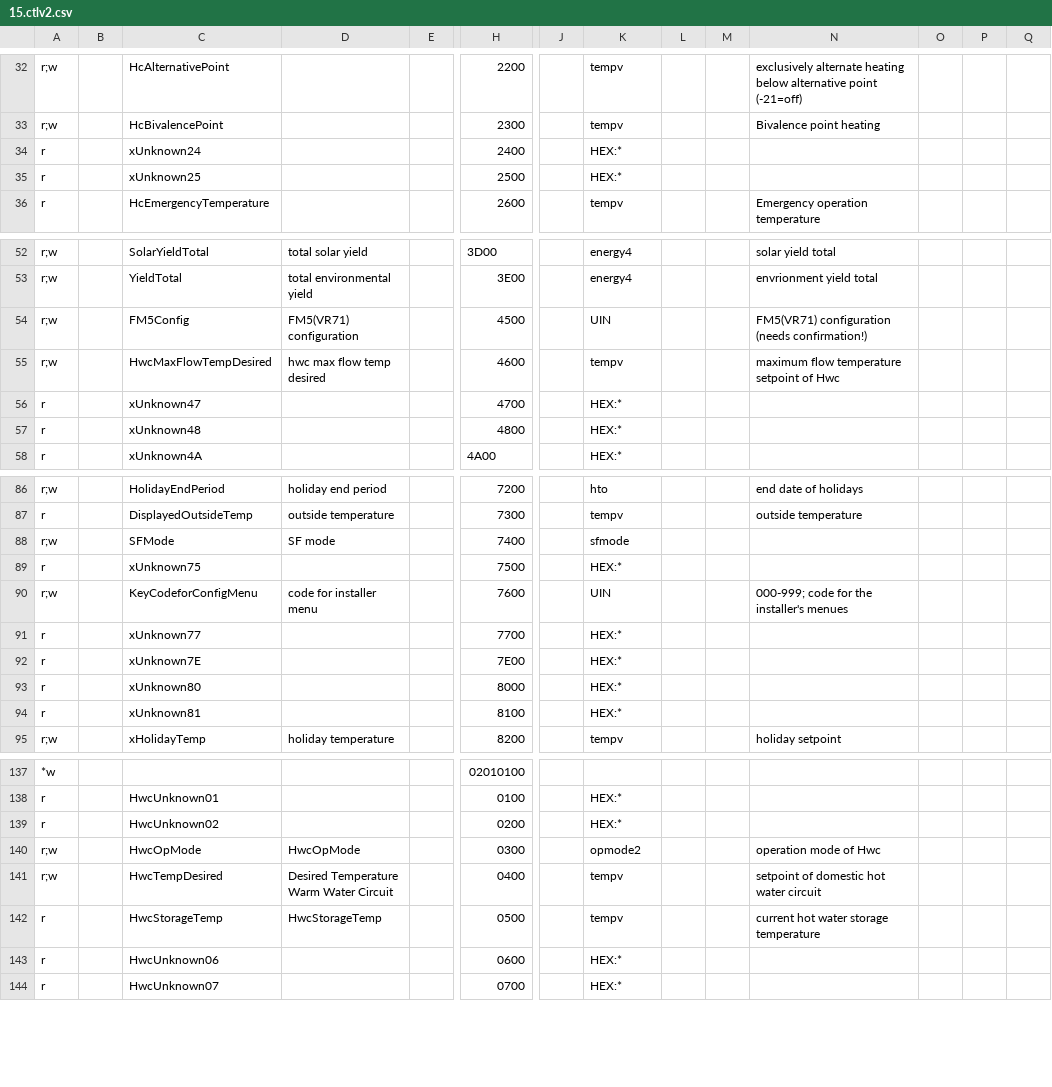
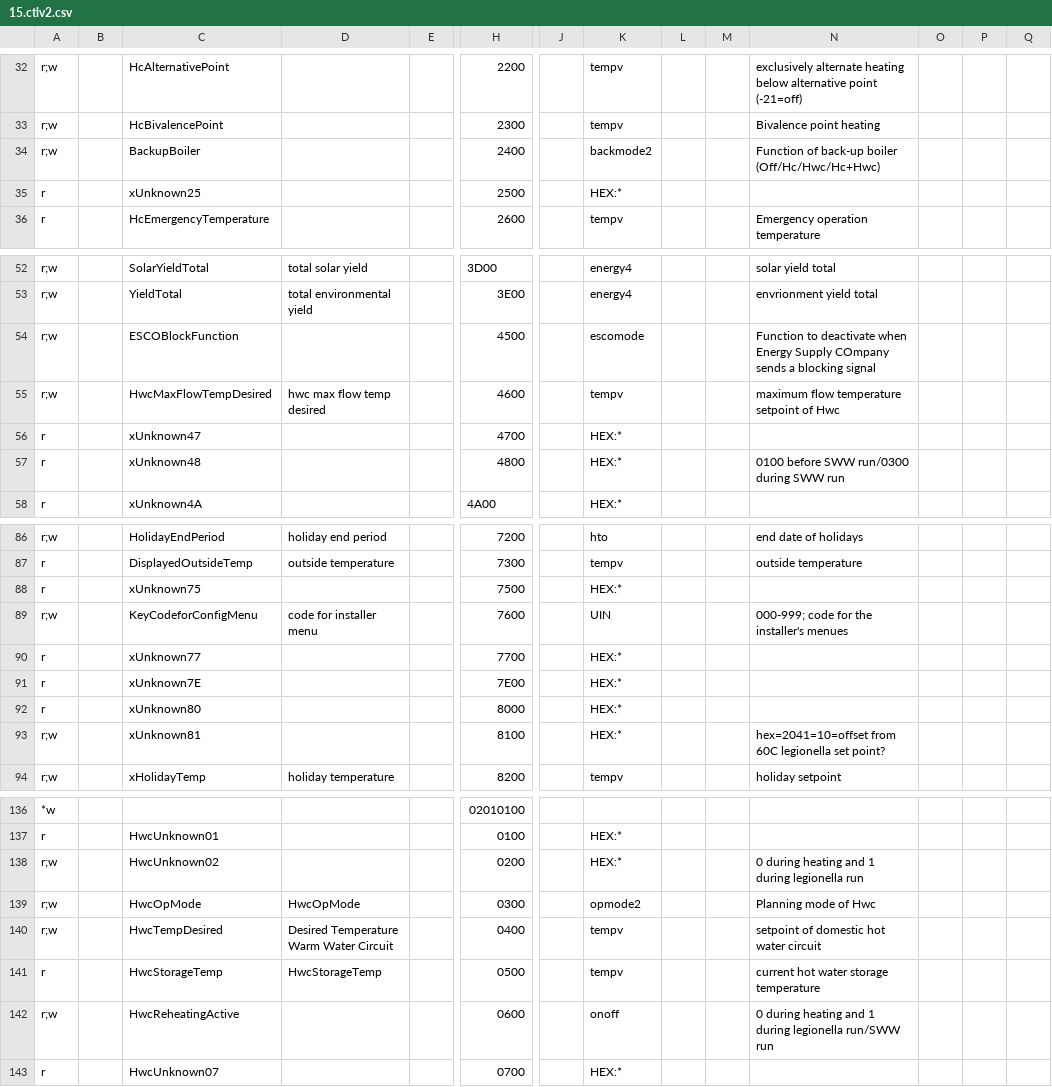
Before and after one commit to stadid/ebusd-configuration, a CSV file: ebusd-2.1.x/en/vaillant/15.ctlv2.csv, drawn as a sheet; only a part is shown, gaps mark what is left out; removed rows and columns are numbered as before the commit, all else as after; rows hold the shown columns only; the diff covers the shown part only; the diff names each change by its address in the sheet, - before the commit and + after, or states it on an @@ line.

Commit message:
Added definition for basv2 (symbolic link to ctlv2)
Modfications to 08.hmu.csv:
- Updated naming for Three Way Valve circuits
- Added placeholders definitions for unknown registers not resulting in errors
- Improved consistency of registers names (deprecated Electric Heaer, changed to ImmersionHeater)

Modfications to 15.ctlv2.csv:
- Added BackupBoiler register setting (e.g. ImmersionHeater)
- Added ESCOBlockFunction register
- Added HwcReheatingActive register

Modfications to 76.vwz.csv:
- Updated naming for Three Way Valve circuits
- Added placeholders definitions for unknown registers not resulting in errors
- Improved consistency of registers names (deprecated Electric Heaer, changed to ImmersionHeater)

Modfications to _templates.csv:
- Added hcmode2 definition for three way valve
- Added backmode2 definition for BackupBoiler
- Added escomode definition for ESCOBlockFunction

Modfications to hcmode.inc:
- Updated Statuscode, State00
- Added StatusPushVWZ (courtesy chrizzzp)

```diff
--- a/ebusd-2.1.x/en/vaillant/15.ctlv2.csv
+++ b/ebusd-2.1.x/en/vaillant/15.ctlv2.csv
-row 34: r |  | xUnknown24 |  |  | 2400 |  | HEX:*
+row 34: r;w |  | BackupBoiler |  |  | 2400 |  | backmode2 |  |  | Function of back-up boiler (Off/Hc/Hwc/Hc+Hwc)
-row 54: r;w |  | FM5Config | FM5(VR71) configuration |  | 4500 |  | UIN |  |  | FM5(VR71) configuration (needs confirmation!)
+row 54: r;w |  | ESCOBlockFunction |  |  | 4500 |  | escomode |  |  | Function to deactivate when Energy Supply COmpany sends a blocking signal
-N57: (empty)
+N57: 0100 before SWW run/0300 during SWW run
-row 88: r;w |  | SFMode | SF mode |  | 7400 |  | sfmode
-A93: r
+A93: r;w
-N93: (empty)
+N93: hex=2041=10=offset from 60C legionella set point?
-A138: r
+A138: r;w
-N138: (empty)
+N138: 0 during heating and 1 during legionella run
-N139: operation mode of Hwc
+N139: Planning mode of Hwc
-row 143: r |  | HwcUnknown06 |  |  | 0600 |  | HEX:*
+row 142: r;w |  | HwcReheatingActive |  |  | 0600 |  | onoff |  |  | 0 during heating and 1 during legionella run/SWW run
```
Also changed, not shown: 1 edited cell elsewhere in this file, ebusd-2.1.x/en/vaillant/08.hmu.csv, ebusd-2.1.x/en/vaillant/76.vwz.csv, 3 other files.
